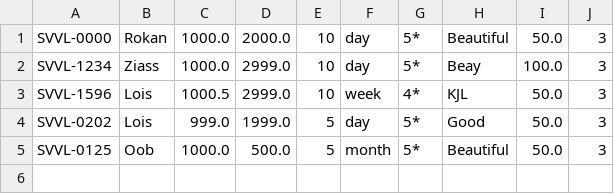
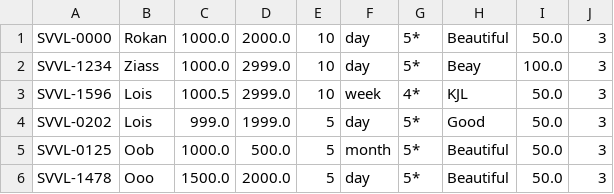
Before and after one commit to trancongphuoc/C0720G1-TRANCONGPHUOC, a CSV file: Module2/FuramaResort/src/furama_resort/data/villa.csv, drawn as a sheet; the diff names each change by its address in the sheet, - before the commit and + after, or states it on an @@ line.

```diff
--- a/Module2/FuramaResort/src/furama_resort/data/villa.csv
+++ b/Module2/FuramaResort/src/furama_resort/data/villa.csv
+row 6: SVVL-1478 | Ooo | 1500.0 | 2000.0 | 5 | day | 5* | Beautiful | 50.0 | 3
```
Also changed, not shown: Module2/FuramaResort/src/furama_resort/data/booking.csv, Module2/out/production/module_2/FuramaResort/out/production/FuramaResort/furama_resort/data/booking.csv, 21 other files.
